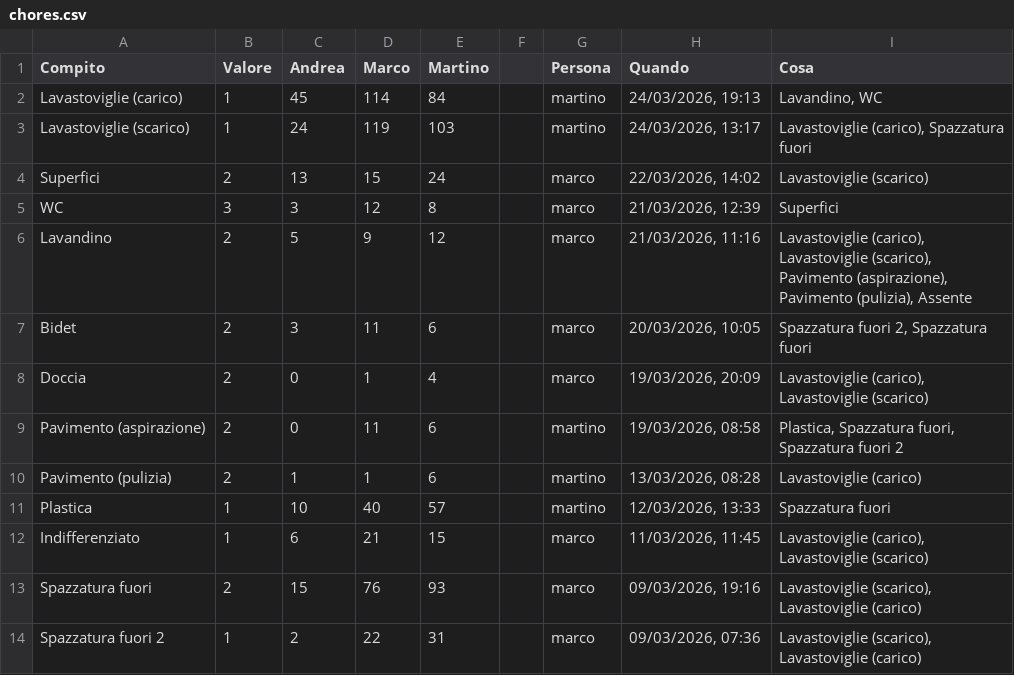
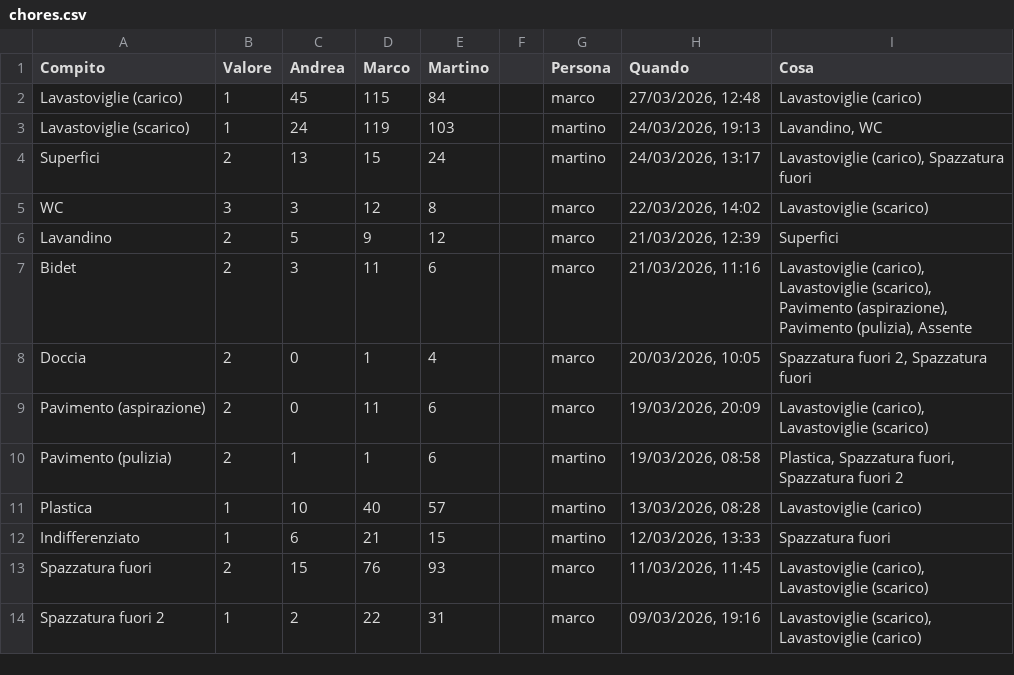
Before and after one commit to BertrandPouget/litpii, a CSV file: data/chores.csv, drawn as a sheet; only a part is shown; the diff covers the shown part only.

Commit message:
Update chores for marco

```diff
--- a/data/chores.csv
+++ b/data/chores.csv
@@ -1,14 +1,14 @@
 Compito,Valore,Andrea,Marco,Martino,,Persona,Quando,Cosa
-Lavastoviglie (carico),1,45,114,84,,martino,"24/03/2026, 19:13","Lavandino, WC"
-Lavastoviglie (scarico),1,24,119,103,,martino,"24/03/2026, 13:17","Lavastoviglie (carico), Spazzatura fuori"
-Superfici,2,13,15,24,,marco,"22/03/2026, 14:02",Lavastoviglie (scarico)
-WC,3,3,12,8,,marco,"21/03/2026, 12:39",Superfici
-Lavandino,2,5,9,12,,marco,"21/03/2026, 11:16","Lavastoviglie (carico), Lavastoviglie (scarico), Pavimento (aspirazione), Pavimento (pulizia), Assente"
-Bidet,2,3,11,6,,marco,"20/03/2026, 10:05","Spazzatura fuori 2, Spazzatura fuori"
-Doccia,2,0,1,4,,marco,"19/03/2026, 20:09","Lavastoviglie (carico), Lavastoviglie (scarico)"
-Pavimento (aspirazione),2,0,11,6,,martino,"19/03/2026, 08:58","Plastica, Spazzatura fuori, Spazzatura fuori 2"
-Pavimento (pulizia),2,1,1,6,,martino,"13/03/2026, 08:28",Lavastoviglie (carico)
-Plastica,1,10,40,57,,martino,"12/03/2026, 13:33",Spazzatura fuori
-Indifferenziato,1,6,21,15,,marco,"11/03/2026, 11:45","Lavastoviglie (carico), Lavastoviglie (scarico)"
-Spazzatura fuori,2,15,76,93,,marco,"09/03/2026, 19:16","Lavastoviglie (scarico), Lavastoviglie (carico)"
-Spazzatura fuori 2,1,2,22,31,,marco,"09/03/2026, 07:36","Lavastoviglie (scarico), Lavastoviglie (carico)"
+Lavastoviglie (carico),1,45,115,84,,marco,"27/03/2026, 12:48",Lavastoviglie (carico)
+Lavastoviglie (scarico),1,24,119,103,,martino,"24/03/2026, 19:13","Lavandino, WC"
+Superfici,2,13,15,24,,martino,"24/03/2026, 13:17","Lavastoviglie (carico), Spazzatura fuori"
+WC,3,3,12,8,,marco,"22/03/2026, 14:02",Lavastoviglie (scarico)
+Lavandino,2,5,9,12,,marco,"21/03/2026, 12:39",Superfici
+Bidet,2,3,11,6,,marco,"21/03/2026, 11:16","Lavastoviglie (carico), Lavastoviglie (scarico), Pavimento (aspirazione), Pavimento (pulizia), Assente"
+Doccia,2,0,1,4,,marco,"20/03/2026, 10:05","Spazzatura fuori 2, Spazzatura fuori"
+Pavimento (aspirazione),2,0,11,6,,marco,"19/03/2026, 20:09","Lavastoviglie (carico), Lavastoviglie (scarico)"
+Pavimento (pulizia),2,1,1,6,,martino,"19/03/2026, 08:58","Plastica, Spazzatura fuori, Spazzatura fuori 2"
+Plastica,1,10,40,57,,martino,"13/03/2026, 08:28",Lavastoviglie (carico)
+Indifferenziato,1,6,21,15,,martino,"12/03/2026, 13:33",Spazzatura fuori
+Spazzatura fuori,2,15,76,93,,marco,"11/03/2026, 11:45","Lavastoviglie (carico), Lavastoviglie (scarico)"
+Spazzatura fuori 2,1,2,22,31,,marco,"09/03/2026, 19:16","Lavastoviglie (scarico), Lavastoviglie (carico)"
```
Also changed, not shown: 1 added row and 6 edited cells elsewhere in this file.
